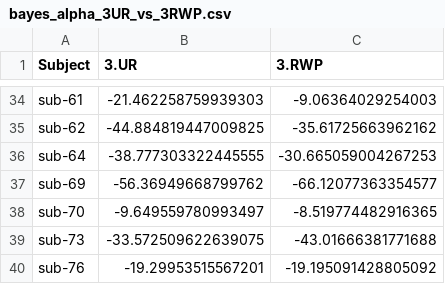
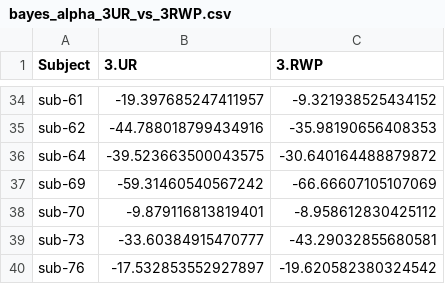
Before and after one commit to HananeRam/vwm-erp-julia, a CSV file: results/exploratory/bayes_alpha_3UR_vs_3RWP.csv, drawn as a sheet; only a part is shown, gaps mark what is left out; the diff covers the shown part only; the diff names each change by its address in the sheet, - before the commit and + after, or states it on an @@ line.

```diff
--- a/results/exploratory/bayes_alpha_3UR_vs_3RWP.csv
+++ b/results/exploratory/bayes_alpha_3UR_vs_3RWP.csv
-B34 (3.UR): -21.462258759939303
+B34 (3.UR): -19.397685247411957
-C34 (3.RWP): -9.06364029254003
+C34 (3.RWP): -9.321938525434152
-B35 (3.UR): -44.884819447009825
+B35 (3.UR): -44.788018799434916
-C35 (3.RWP): -35.61725663962162
+C35 (3.RWP): -35.98190656408353
-B36 (3.UR): -38.777303322445555
+B36 (3.UR): -39.523663500043575
-C36 (3.RWP): -30.665059004267253
+C36 (3.RWP): -30.640164488879872
-B37 (3.UR): -56.36949668799762
+B37 (3.UR): -59.31460540567242
-C37 (3.RWP): -66.12077363354577
+C37 (3.RWP): -66.66607105107069
-B38 (3.UR): -9.649559780993497
+B38 (3.UR): -9.879116813819401
-C38 (3.RWP): -8.519774482916365
+C38 (3.RWP): -8.958612830425112
-B39 (3.UR): -33.572509622639075
+B39 (3.UR): -33.60384915470777
-C39 (3.RWP): -43.01666381771688
+C39 (3.RWP): -43.29032855680581
-B40 (3.UR): -19.29953515567201
+B40 (3.UR): -17.532853552927897
-C40 (3.RWP): -19.195091428805092
+C40 (3.RWP): -19.620582380324542
```
Also changed, not shown: 64 edited cells elsewhere in this file, results/exploratory/alpha_pct_change_by_participant.csv, results/exploratory/bayes_alpha_2UR_vs_3RWP.csv, 27 other files.
